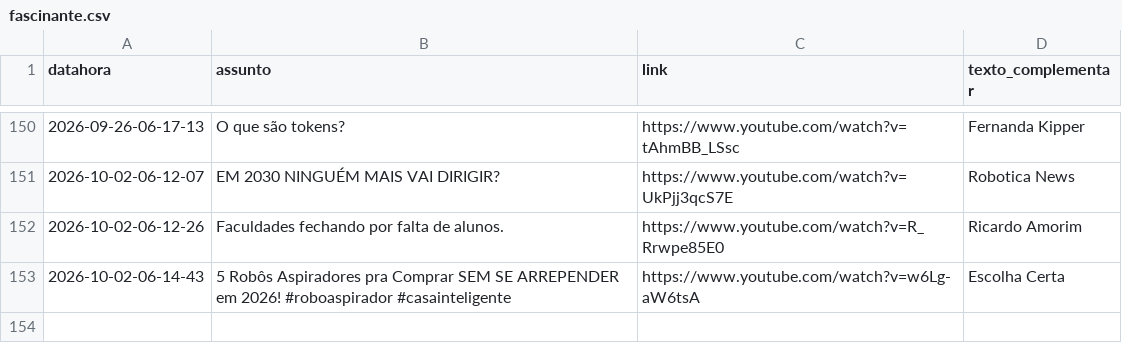
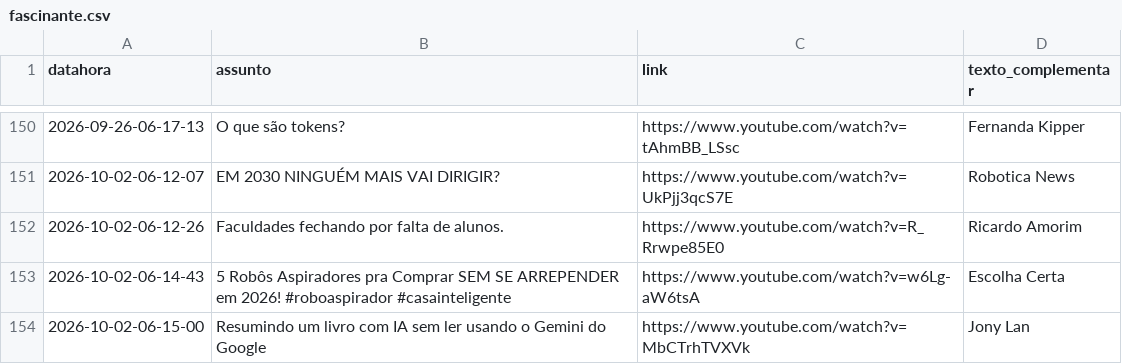
Before and after one commit to rjhalmeman/fascinante, a CSV file: fascinante.csv, drawn as a sheet; only a part is shown, gaps mark what is left out; the diff names each change by its address in the sheet, - before the commit and + after, or states it on an @@ line.

Commit message:
Atualização automática via painel web

```diff
--- a/fascinante.csv
+++ b/fascinante.csv
+row 154: 2026-10-02-06-15-00 | Resumindo um livro com IA sem ler usando o Gemini do Google | https://www.youtube.com/watch?v=MbCTrhTVXVk | Jony Lan
```
